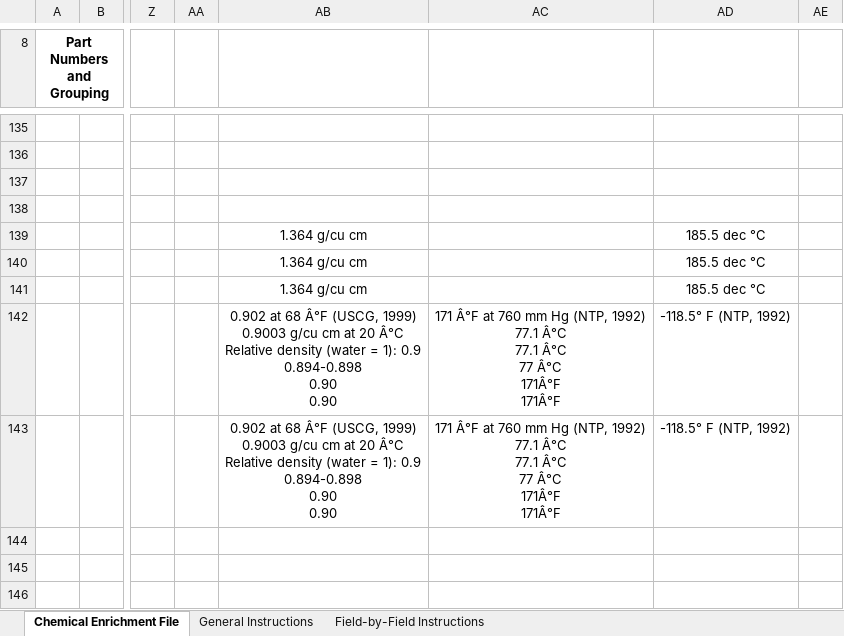
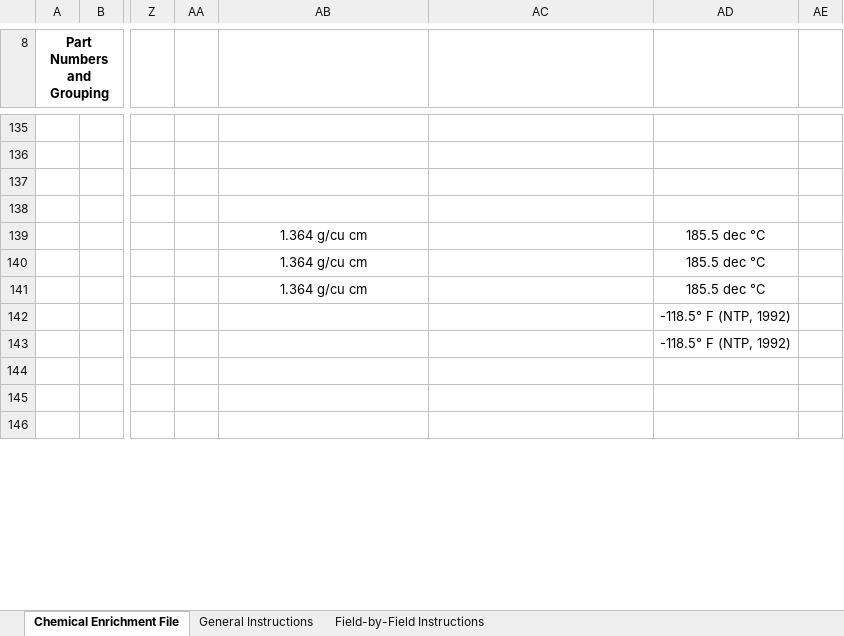
Before and after one commit to CarthagoDelendaEst58/Autofill, an Excel workbook: outputs/enrichment_outputs/vwr_enrichment_chemicals_output.xlsx, sheet Chemical Enrichment File, drawn as a sheet; only a part is shown, gaps mark what is left out; values as stored, in another font and other column widths than the file's, no borders; ↵ is a line break in a cell; the diff covers the shown part only; the diff names each change by its address in the sheet, - before the commit and + after, or states it on an @@ line.

Commit message:
Added DB integration to fillVWR_Enrichment_Chemicals

```diff
--- a/outputs/enrichment_outputs/vwr_enrichment_chemicals_output.xlsx (sheet Chemical Enrichment File)
+++ b/outputs/enrichment_outputs/vwr_enrichment_chemicals_output.xlsx (sheet Chemical Enrichment File)
-AB142:AB143: 0.902 at 68 Â°F (USCG, 1999) ↵ 0.9003 g/cu cm at 20 Â°C ↵ Relative density (water = 1): 0.9 ↵ 0.894-0.898 ↵ 0.90 ↵ 0.90
+AB142:AB143: (empty)
-AC142:AC143: 171 Â°F at 760 mm Hg (NTP, 1992) ↵ 77.1 Â°C ↵ 77.1 Â°C ↵ 77 Â°C ↵ 171Â°F ↵ 171Â°F
+AC142:AC143: (empty)
```
Also changed, not shown: 24 edited cells elsewhere in this sheet, outputs/enrichment_outputs/vwr_enrichment_antibody_output.xlsx, outputs/enrichment_outputs/vwr_enrichment_ccm_output.xlsx, 6 other files.
